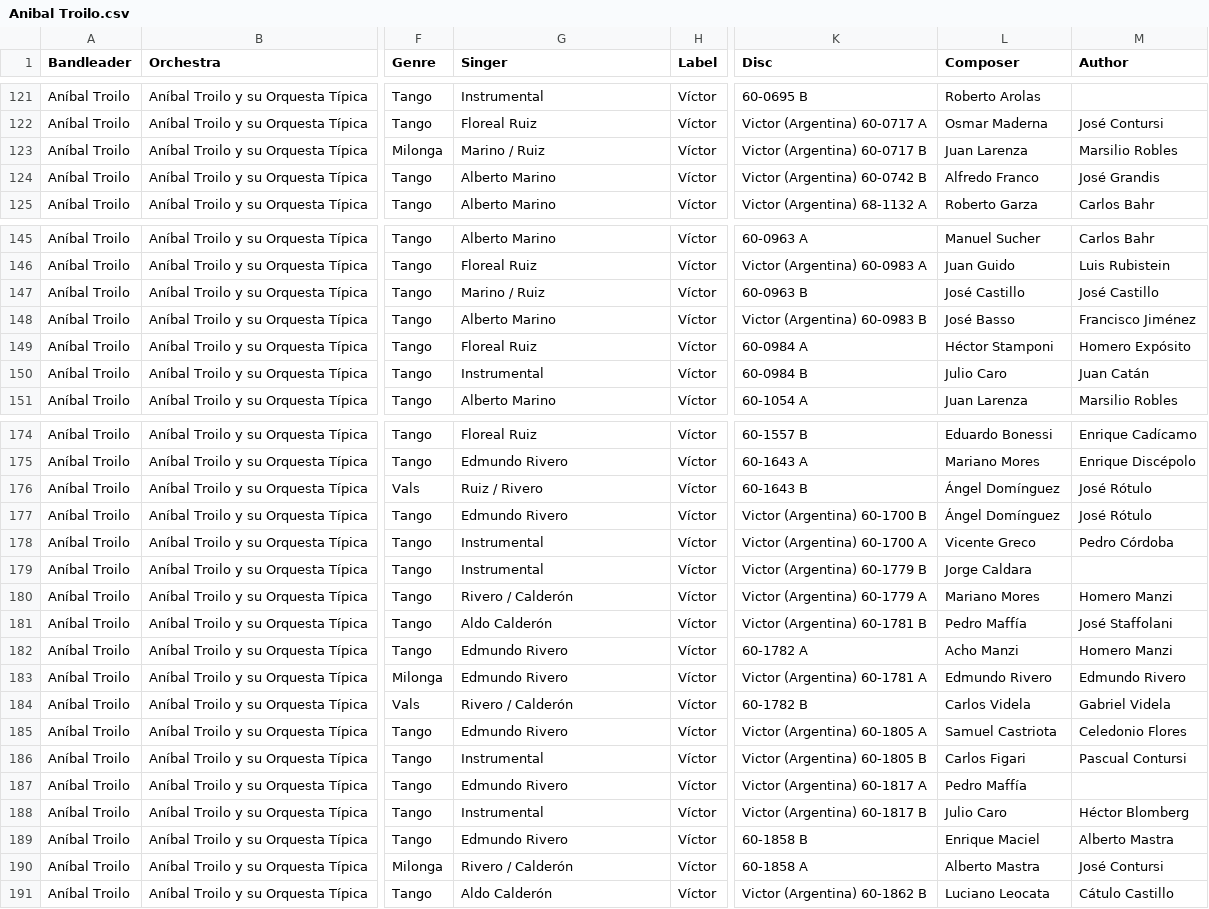
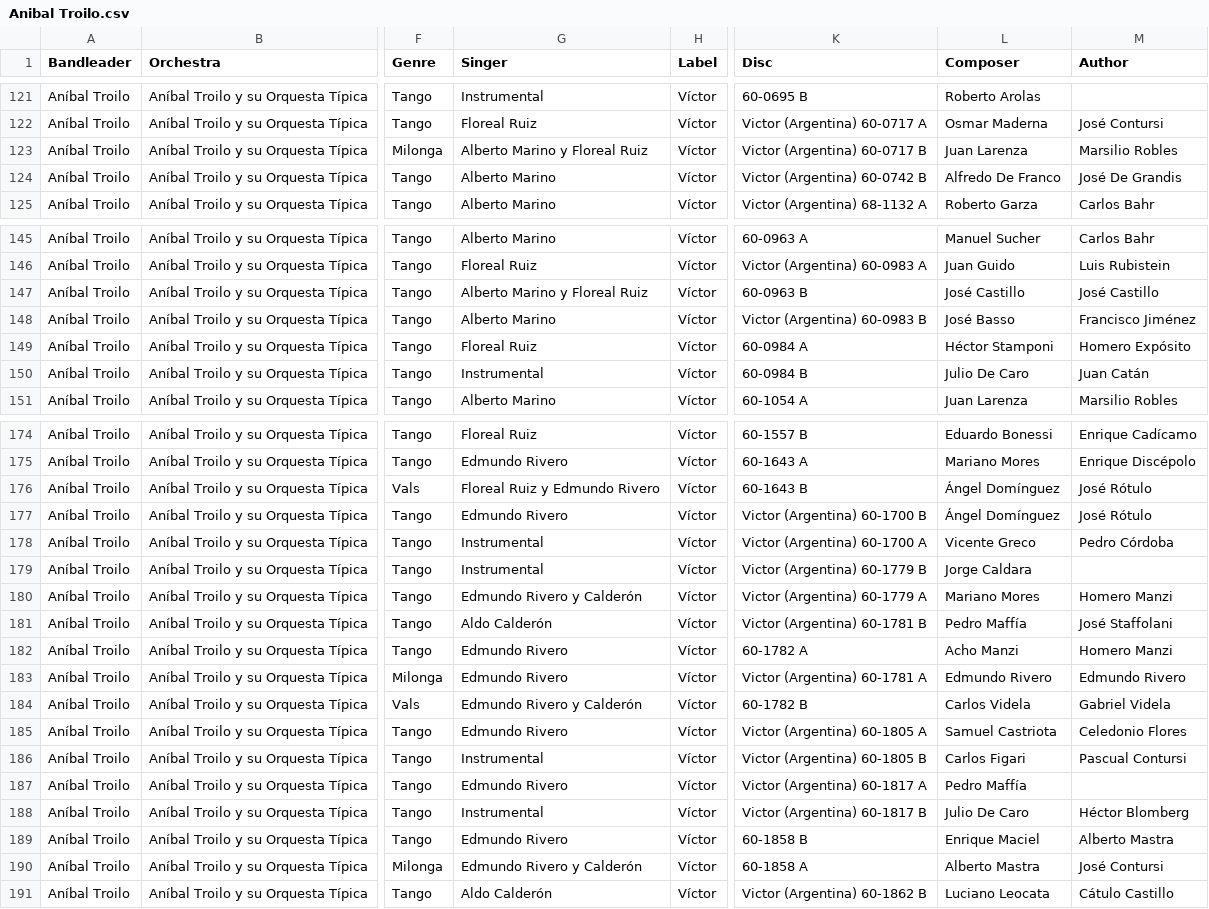
Before and after one commit to sericson0/tango-discographies, a CSV file: csv_files/Anibal Troilo.csv, drawn as a sheet; only a part is shown, gaps mark what is left out; the diff covers the shown part only; the diff names each change by its address in the sheet, - before the commit and + after, or states it on an @@ line.

```diff
--- a/csv_files/Anibal Troilo.csv
+++ b/csv_files/Anibal Troilo.csv
-G123 (Singer): Marino / Ruiz
+G123 (Singer): Alberto Marino y Floreal Ruiz
-L124 (Composer): Alfredo Franco
+L124 (Composer): Alfredo De Franco
-M124 (Author): José Grandis
+M124 (Author): José De Grandis
-G147 (Singer): Marino / Ruiz
+G147 (Singer): Alberto Marino y Floreal Ruiz
-L150 (Composer): Julio Caro
+L150 (Composer): Julio De Caro
-G176 (Singer): Ruiz / Rivero
+G176 (Singer): Floreal Ruiz y Edmundo Rivero
-G180 (Singer): Rivero / Calderón
+G180 (Singer): Edmundo Rivero y Calderón
-G184 (Singer): Rivero / Calderón
+G184 (Singer): Edmundo Rivero y Calderón
-L188 (Composer): Julio Caro
+L188 (Composer): Julio De Caro
-G190 (Singer): Rivero / Calderón
+G190 (Singer): Edmundo Rivero y Calderón
```
Also changed, not shown: 23 edited cells elsewhere in this file, csv_files/Armando Pontier.csv, csv_files/Astor Piazzolla.csv, 38 other files.
